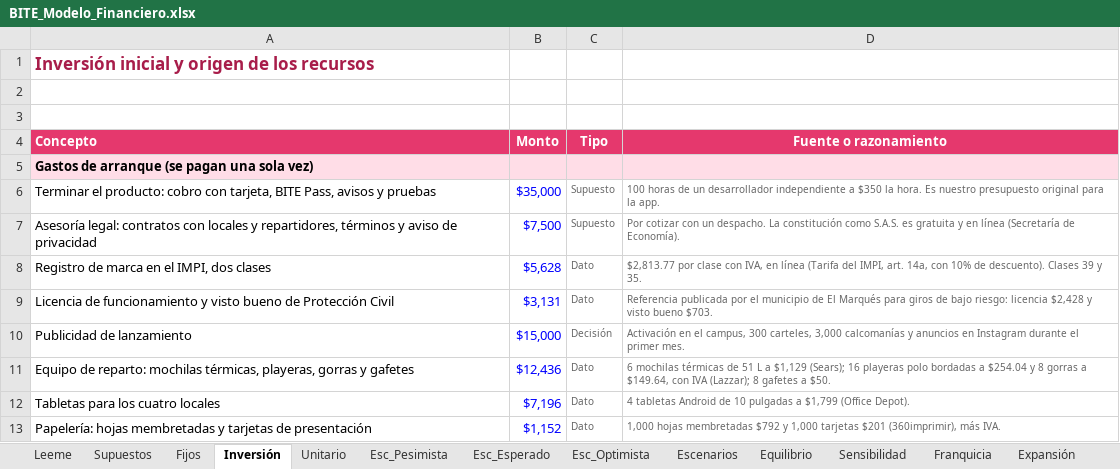
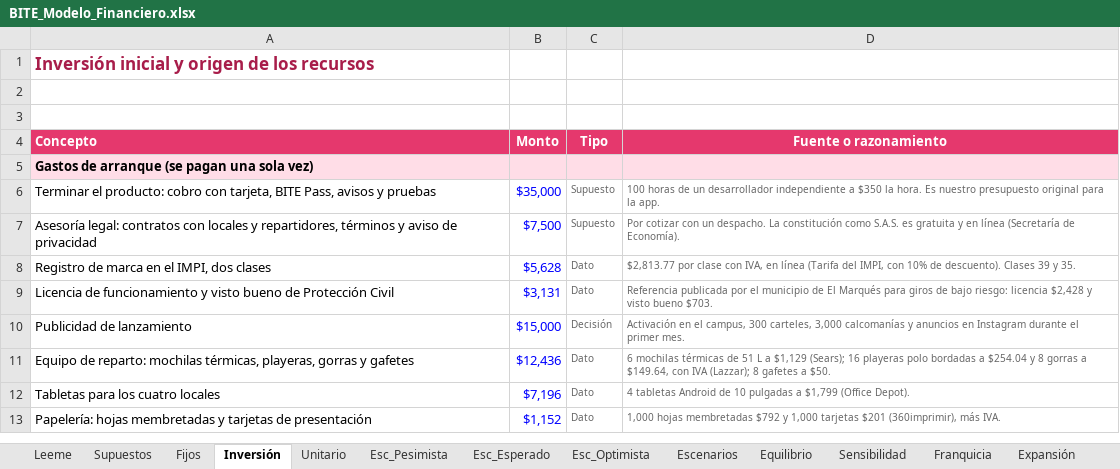
Before and after one commit to Drjuampita/bite, an Excel workbook: plan/BITE_Modelo_Financiero.xlsx, sheet Inversión, drawn as a sheet; only a part is shown; values as stored, in another font and other column widths than the file's, no borders; the diff names each change by its address in the sheet, - before the commit and + after, or states it on an @@ line.

```diff
--- a/plan/BITE_Modelo_Financiero.xlsx (sheet Inversión)
+++ b/plan/BITE_Modelo_Financiero.xlsx (sheet Inversión)
-D8 (Fuente o razonamiento): …del IMPI, art. 14a, con 10%…
+D8 (Fuente o razonamiento): …del IMPI, con 10%…
```
Also changed, not shown: sheet Supuestos, 10 other files.
